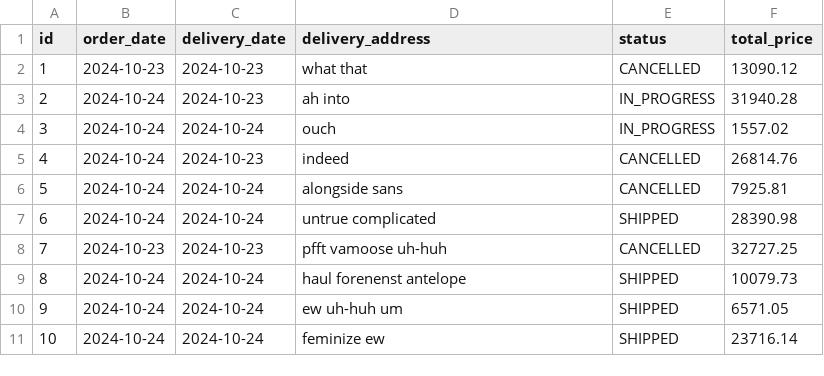
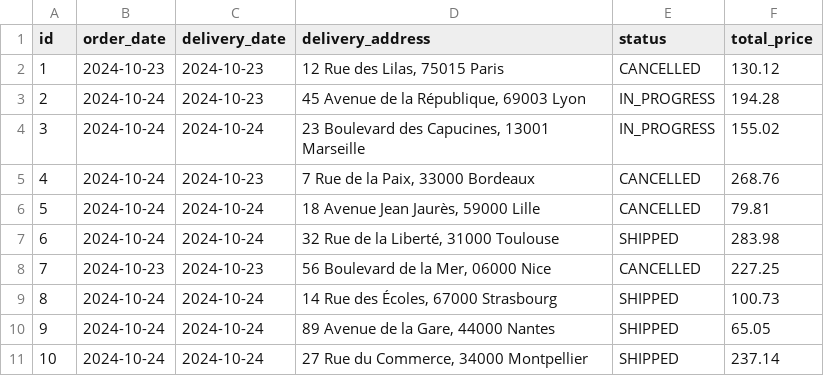
Before and after one commit to SubeLucas/ecom, a CSV file: src/main/resources/config/liquibase/fake-data/client_order.csv, drawn as a sheet.

Commit message:
vrai fausses commandes dans la BD

```diff
--- a/src/main/resources/config/liquibase/fake-data/client_order.csv
+++ b/src/main/resources/config/liquibase/fake-data/client_order.csv
@@ -1,11 +1,11 @@
 id;order_date;delivery_date;delivery_address;status;total_price
-1;2024-10-23;2024-10-23;what that;CANCELLED;13090.12
-2;2024-10-24;2024-10-23;ah into;IN_PROGRESS;31940.28
-3;2024-10-24;2024-10-24;ouch;IN_PROGRESS;1557.02
-4;2024-10-24;2024-10-23;indeed;CANCELLED;26814.76
-5;2024-10-24;2024-10-24;alongside sans;CANCELLED;7925.81
-6;2024-10-24;2024-10-24;untrue complicated;SHIPPED;28390.98
-7;2024-10-23;2024-10-23;pfft vamoose uh-huh;CANCELLED;32727.25
-8;2024-10-24;2024-10-24;haul forenenst antelope;SHIPPED;10079.73
-9;2024-10-24;2024-10-24;ew uh-huh um;SHIPPED;6571.05
-10;2024-10-24;2024-10-24;feminize ew;SHIPPED;23716.14
+1;2024-10-23;2024-10-23;12 Rue des Lilas, 75015 Paris;CANCELLED;130.12
+2;2024-10-24;2024-10-23;45 Avenue de la République, 69003 Lyon;IN_PROGRESS;194.28
+3;2024-10-24;2024-10-24;23 Boulevard des Capucines, 13001 Marseille;IN_PROGRESS;155.02
+4;2024-10-24;2024-10-23;7 Rue de la Paix, 33000 Bordeaux;CANCELLED;268.76
+5;2024-10-24;2024-10-24;18 Avenue Jean Jaurès, 59000 Lille;CANCELLED;79.81
+6;2024-10-24;2024-10-24;32 Rue de la Liberté, 31000 Toulouse;SHIPPED;283.98
+7;2024-10-23;2024-10-23;56 Boulevard de la Mer, 06000 Nice;CANCELLED;227.25
+8;2024-10-24;2024-10-24;14 Rue des Écoles, 67000 Strasbourg;SHIPPED;100.73
+9;2024-10-24;2024-10-24;89 Avenue de la Gare, 44000 Nantes;SHIPPED;65.05
+10;2024-10-24;2024-10-24;27 Rue du Commerce, 34000 Montpellier;SHIPPED;237.14
```
